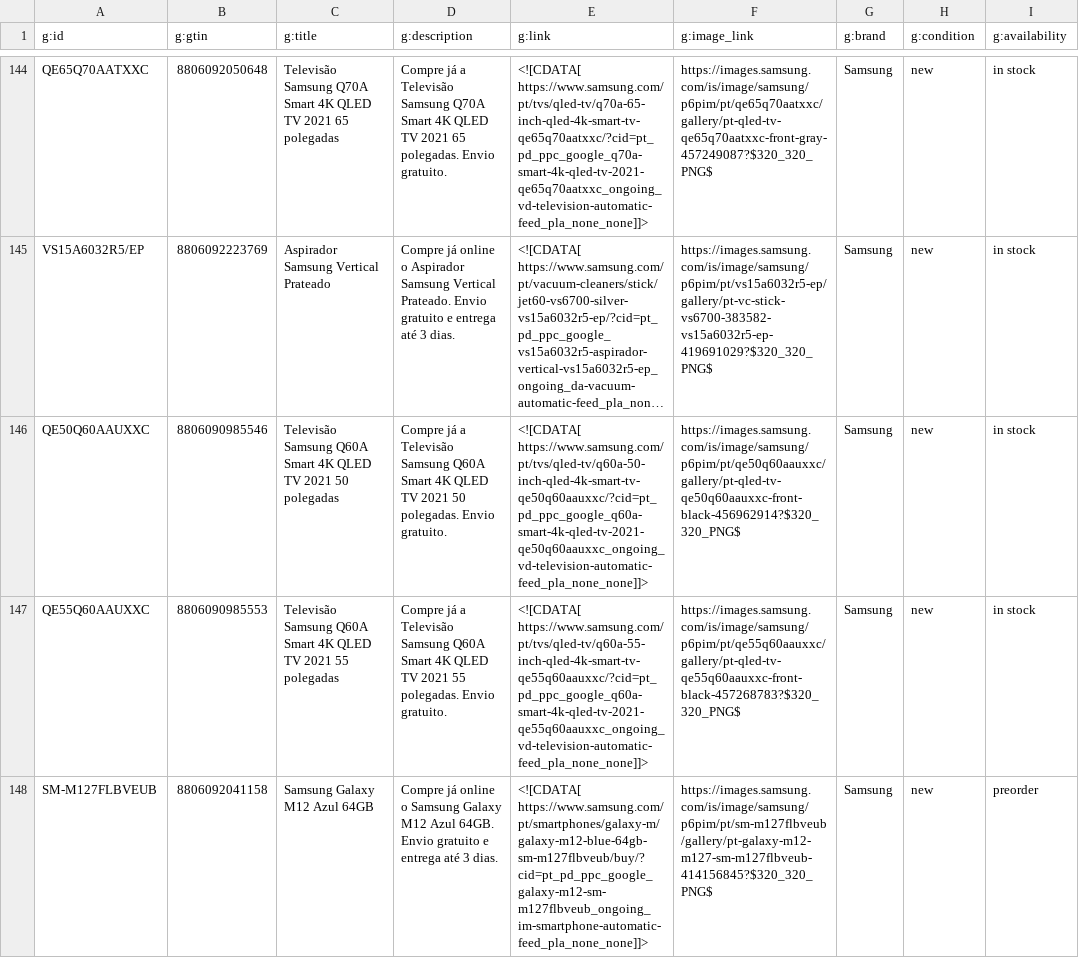
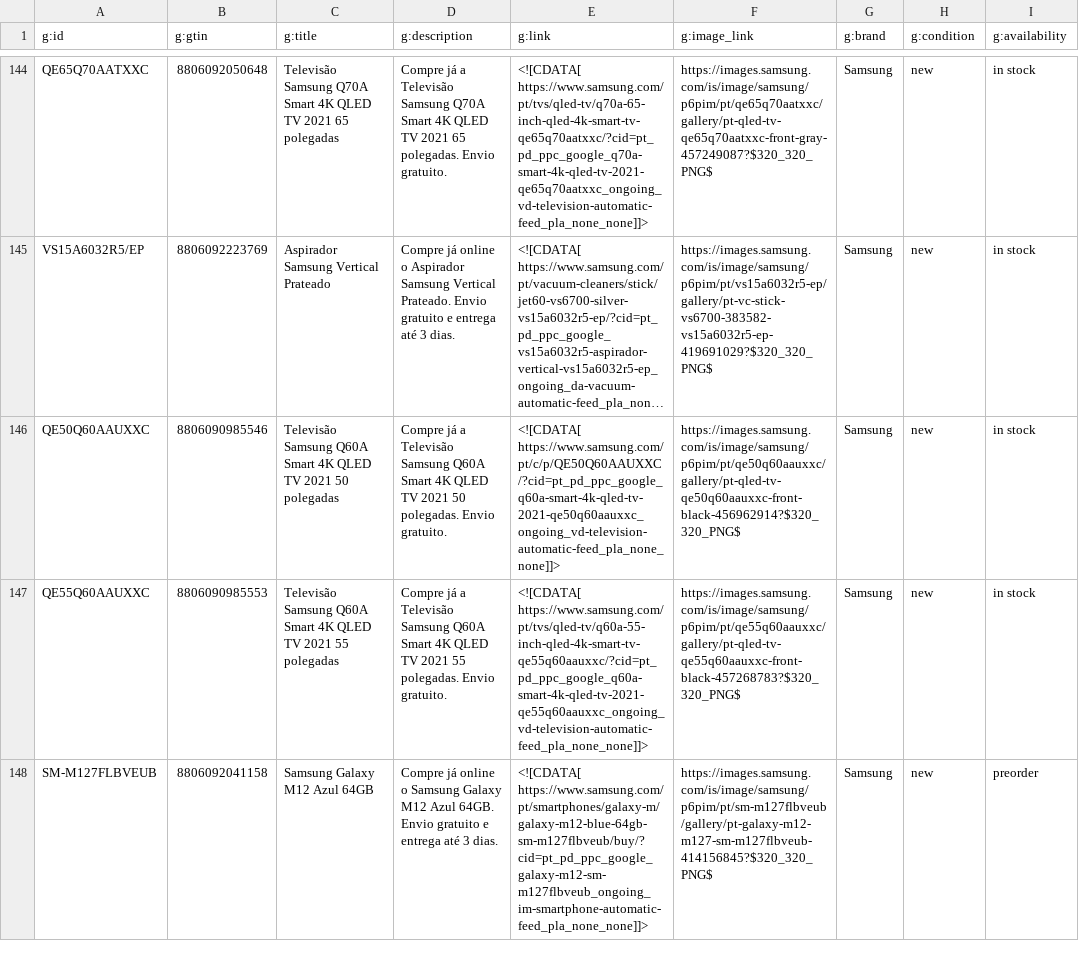
Before and after one commit to GloriaSilva/FEED-CHEIL-DIGITAL, a CSV file: finalfeeds/GoogleFeed.csv, drawn as a sheet; only a part is shown, gaps mark what is left out; long unchanged cells end in …; the diff names each change by its address in the sheet, - before the commit and + after, or states it on an @@ line.

Commit message:
update: new feed daily Cheil execution

```diff
--- a/finalfeeds/GoogleFeed.csv
+++ b/finalfeeds/GoogleFeed.csv
-E146 (g:link): <![CDATA[ https://www.samsung.com/pt/tvs/qled-tv/q60a-50-inch-qled-4k-smart-tv-qe50q60aauxxc/?cid=pt_pd_ppc_google_q60a-smart-4k-qled-tv-2021-qe50q60aauxxc_ongoing_vd-television-automatic-feed_pla_none_none]]>
+E146 (g:link): <![CDATA[ https://www.samsung.com/pt/c/p/QE50Q60AAUXXC/?cid=pt_pd_ppc_google_q60a-smart-4k-qled-tv-2021-qe50q60aauxxc_ongoing_vd-television-automatic-feed_pla_none_none]]>
```
Also changed, not shown: src/dictionaries/url/url_dictionary_pt.csv, 1 other file.
